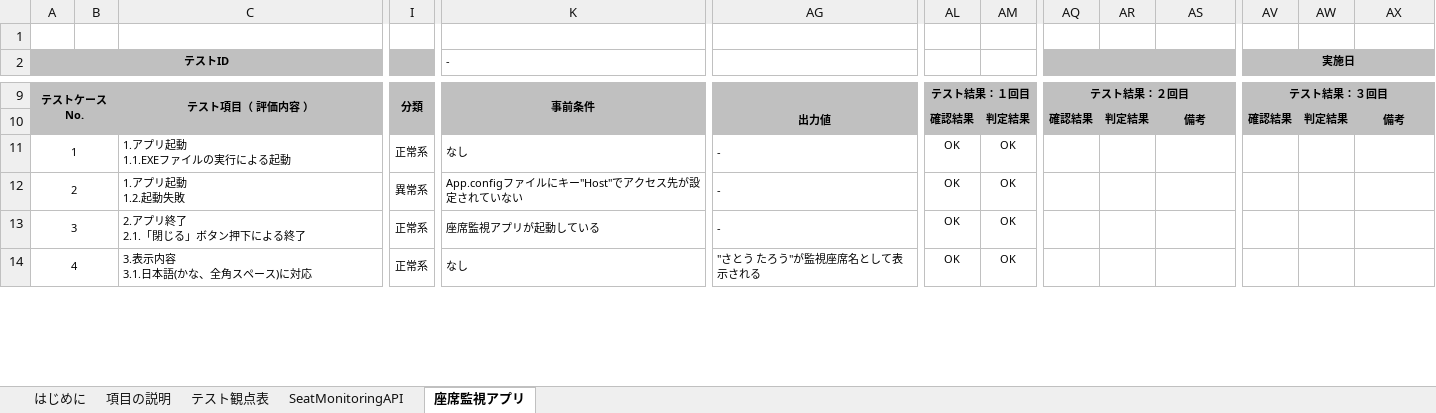
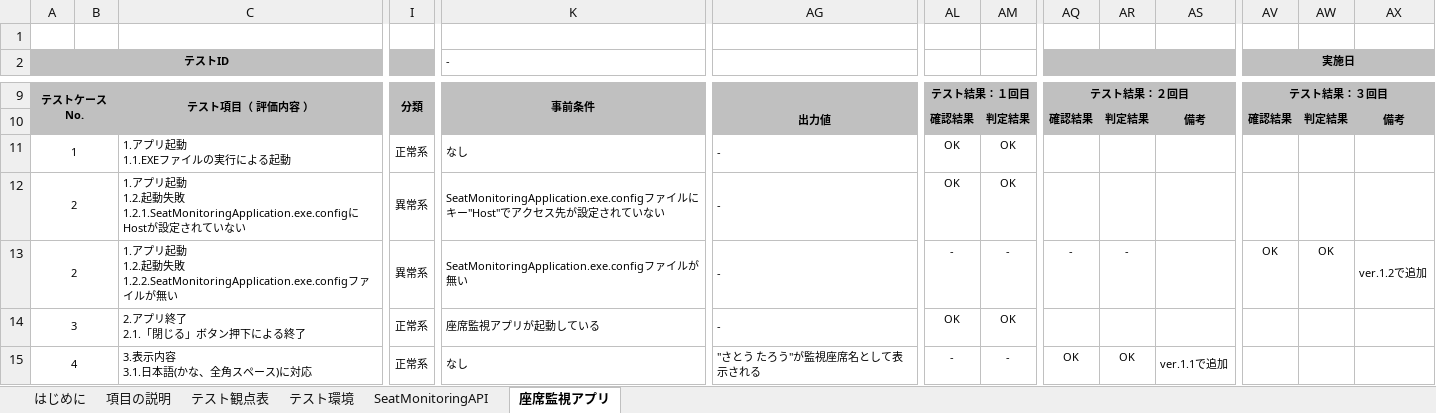
Before and after one commit to KeisukeSugita/Seat-monitoring-system, an Excel workbook: doc/結合テスト/結合テスト仕様書.xlsx, sheet 座席監視アプリ, drawn as a sheet; only a part is shown, gaps mark what is left out; values as stored, in another font and other column widths than the file's, no borders; addresses are those after the commit; rows hold the shown columns only; ↵ is a line break in a cell; the diff covers the shown part only; the diff names each change by its address in the sheet, - before the commit and + after, or states it on an @@ line.

Commit message:
テスト環境の記載を追加
レビューの指摘を反映(ver.1.2)

```diff
--- a/doc/結合テスト/結合テスト仕様書.xlsx (sheet 座席監視アプリ)
+++ b/doc/結合テスト/結合テスト仕様書.xlsx (sheet 座席監視アプリ)
+sheet tab: テスト環境
-C12: 1.アプリ起動 ↵ 1.2.起動失敗
+C12: 1.アプリ起動 ↵ 1.2.起動失敗 ↵ 1.2.1.SeatMonitoringApplication.exe.configにHostが設定されていない
-K12 (-): App.configファイル…
+K12 (-): SeatMonitoringApplication.exe.configファイル…
+row 13: 2 |  | 1.アプリ起動 ↵ 1.2.起動失敗 ↵ 1.2.2.SeatMonitoringApplication.exe.configファイルが無い | 異常系 | SeatMonitoringApplication.exe.configファイルが無い | - | - | - | - | - |  | OK | OK | ver.1.2で追加
-AL15: OK
+AL15: -
-AM15: OK
+AM15: -
-AQ15: (empty)
+AQ15: OK
-AR15: (empty)
+AR15: OK
-AS15: (empty)
+AS15: ver.1.1で追加
```
Also changed, not shown: 1 added row, 1 removed row, 29 edited cells, merged cells and row numbers in column A elsewhere in this sheet, sheet SeatMonitoringAPI, sheet テスト観点表.
